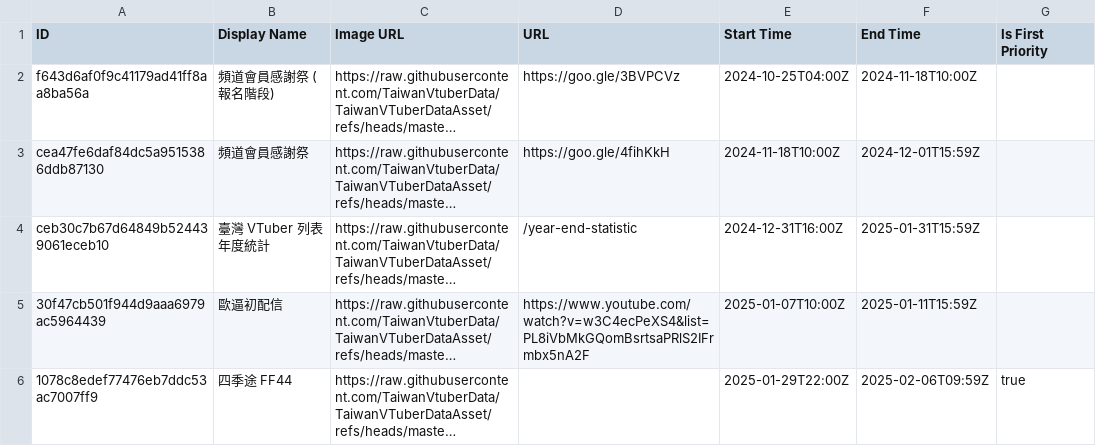
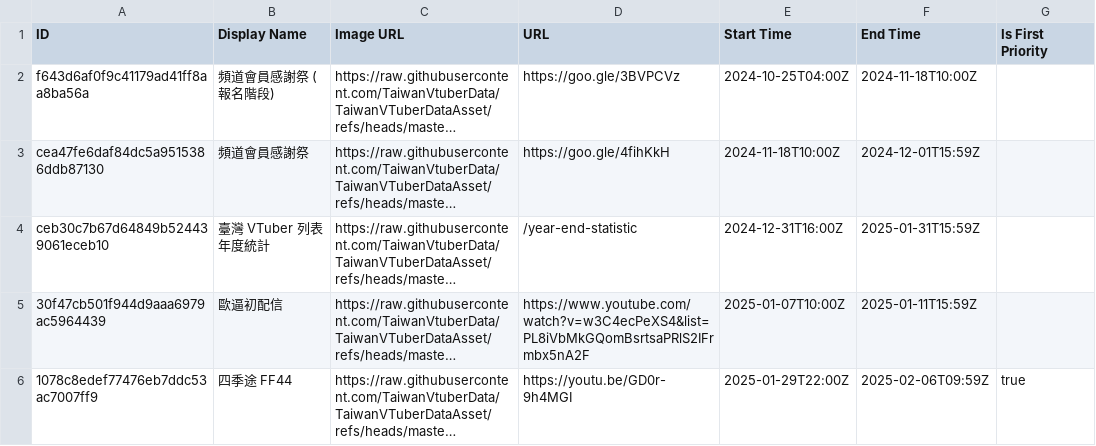
Before and after one commit to TaiwanVtuberData/TaiwanVTuberDataAsset, a CSV file: advertisement/schedule.csv, drawn as a sheet; long unchanged cells end in …; the diff names each change by its address in the sheet, - before the commit and + after, or states it on an @@ line.

Commit message:
feat: add link

```diff
--- a/advertisement/schedule.csv
+++ b/advertisement/schedule.csv
-D6 (URL): (empty)
+D6 (URL): https://youtu.be/GD0r-9h4MGI
```
